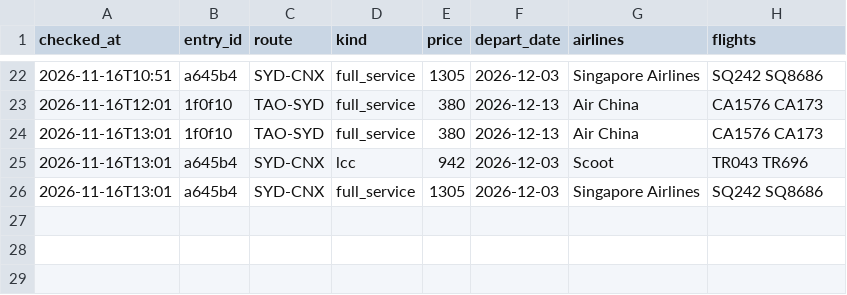
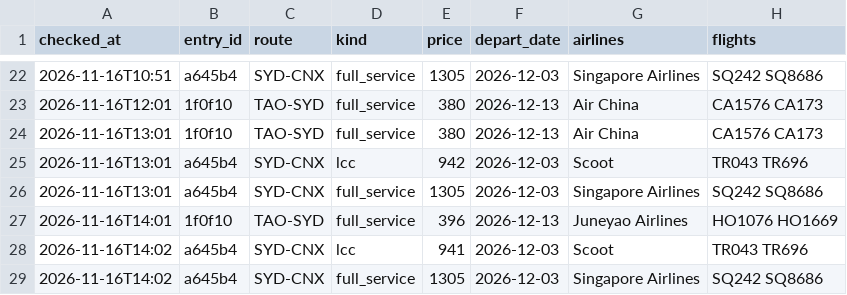
Before and after one commit to liuyongbendan-web/flight-watch-live, a CSV file: flight-watch/cloud-data/history_types.csv, drawn as a sheet; only a part is shown, gaps mark what is left out; the diff names each change by its address in the sheet, - before the commit and + after, or states it on an @@ line.

```diff
--- a/flight-watch/cloud-data/history_types.csv
+++ b/flight-watch/cloud-data/history_types.csv
+row 27: 2026-11-16T14:01 | 1f0f10 | TAO-SYD | full_service | 396 | 2026-12-13 | Juneyao Airlines | HO1076 HO1669
+row 28: 2026-11-16T14:02 | a645b4 | SYD-CNX | lcc | 941 | 2026-12-03 | Scoot | TR043 TR696
+row 29: 2026-11-16T14:02 | a645b4 | SYD-CNX | full_service | 1305 | 2026-12-03 | Singapore Airlines | SQ242 SQ8686
```
Also changed, not shown: flight-watch/cloud-data/history.csv, 2 other files.
